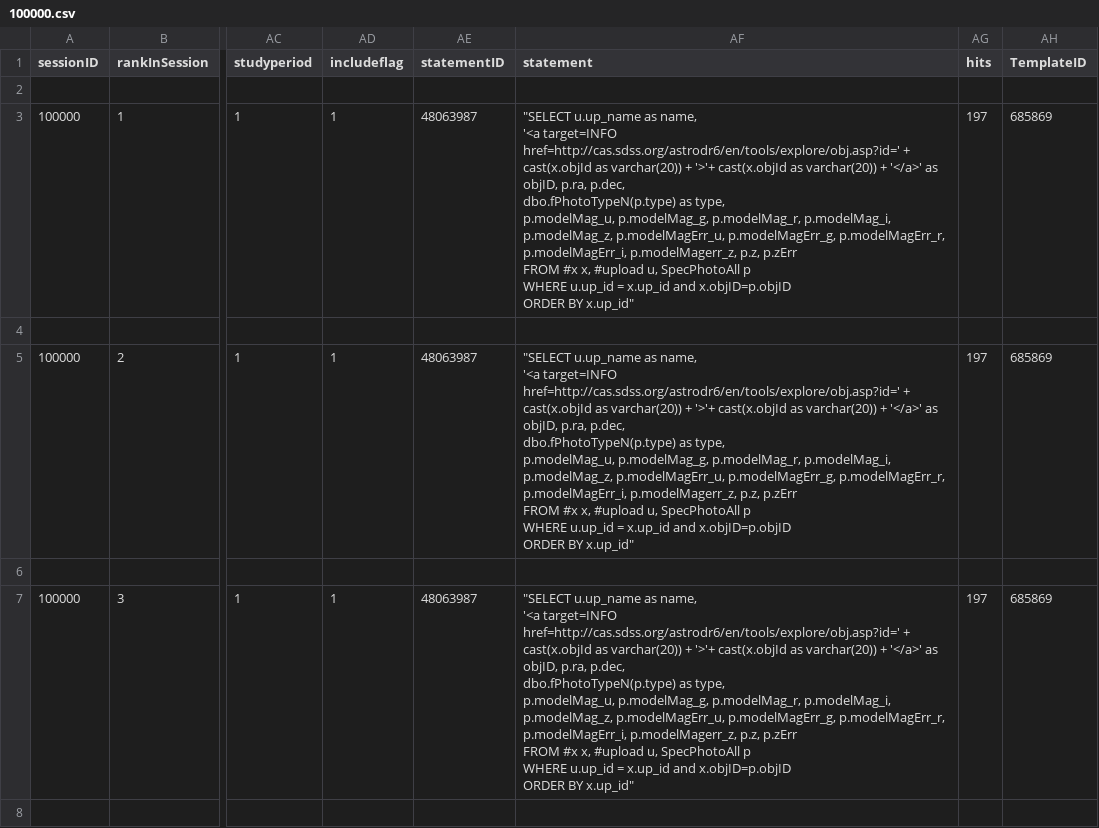
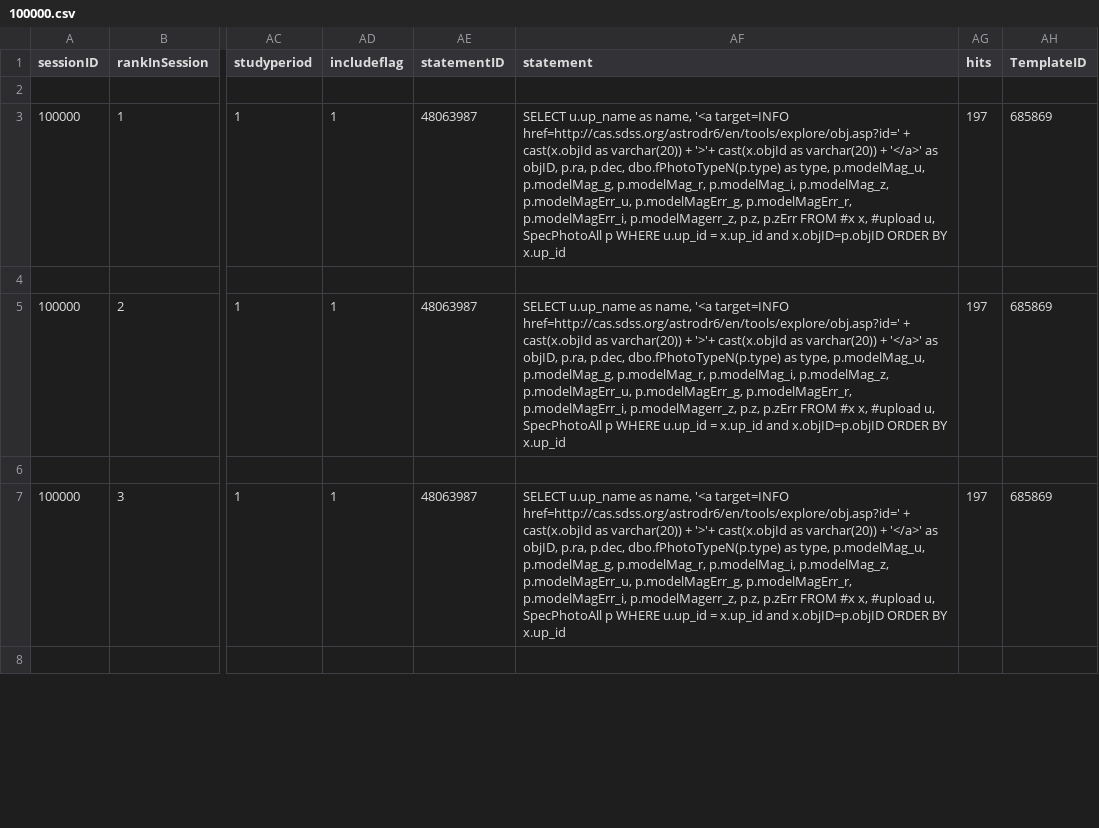
Before and after one commit to haleyyew/cpsc448_sdss, a CSV file: output/100000.csv, drawn as a sheet; only a part is shown, gaps mark what is left out; ↵ is a line break in a cell; the diff covers the shown part only; the diff names each change by its address in the sheet, - before the commit and + after, or states it on an @@ line.

```diff
--- a/output/100000.csv
+++ b/output/100000.csv
-AF3 (statement): "SELECT u.up_name as name, ↵ '<a target=INFO href=http://cas.sdss.org/astrodr6/en/tools/explore/obj.asp?id=' + cast(x.objId as varchar(20)) + '>'+ cast(x.objId as varchar(20)) + '</a>' as objID, p.ra, p.dec, ↵ dbo.fPhotoTypeN(p.type) as type, ↵ p.modelMag_u, p.modelMag_g, p.modelMag_r, p.modelMag_i, p.modelMag_z, p.modelMagErr_u, p.modelMagErr_g, p.modelMagErr_r, p.modelMagErr_i, p.modelMagerr_z, p.z, p.zErr ↵ FROM #x x, #upload u, SpecPhotoAll p ↵ WHERE u.up_id = x.up_id and x.objID=p.objID ↵ ORDER BY x.up_id"
+AF3 (statement): SELECT u.up_name as name, '<a target=INFO href=http://cas.sdss.org/astrodr6/en/tools/explore/obj.asp?id=' + cast(x.objId as varchar(20)) + '>'+ cast(x.objId as varchar(20)) + '</a>' as objID, p.ra, p.dec, dbo.fPhotoTypeN(p.type) as type, p.modelMag_u, p.modelMag_g, p.modelMag_r, p.modelMag_i, p.modelMag_z, p.modelMagErr_u, p.modelMagErr_g, p.modelMagErr_r, p.modelMagErr_i, p.modelMagerr_z, p.z, p.zErr FROM #x x, #upload u, SpecPhotoAll p WHERE u.up_id = x.up_id and x.objID=p.objID ORDER BY x.up_id
-AF5 (statement): "SELECT u.up_name as name, ↵ '<a target=INFO href=http://cas.sdss.org/astrodr6/en/tools/explore/obj.asp?id=' + cast(x.objId as varchar(20)) + '>'+ cast(x.objId as varchar(20)) + '</a>' as objID, p.ra, p.dec, ↵ dbo.fPhotoTypeN(p.type) as type, ↵ p.modelMag_u, p.modelMag_g, p.modelMag_r, p.modelMag_i, p.modelMag_z, p.modelMagErr_u, p.modelMagErr_g, p.modelMagErr_r, p.modelMagErr_i, p.modelMagerr_z, p.z, p.zErr ↵ FROM #x x, #upload u, SpecPhotoAll p ↵ WHERE u.up_id = x.up_id and x.objID=p.objID ↵ ORDER BY x.up_id"
+AF5 (statement): SELECT u.up_name as name, '<a target=INFO href=http://cas.sdss.org/astrodr6/en/tools/explore/obj.asp?id=' + cast(x.objId as varchar(20)) + '>'+ cast(x.objId as varchar(20)) + '</a>' as objID, p.ra, p.dec, dbo.fPhotoTypeN(p.type) as type, p.modelMag_u, p.modelMag_g, p.modelMag_r, p.modelMag_i, p.modelMag_z, p.modelMagErr_u, p.modelMagErr_g, p.modelMagErr_r, p.modelMagErr_i, p.modelMagerr_z, p.z, p.zErr FROM #x x, #upload u, SpecPhotoAll p WHERE u.up_id = x.up_id and x.objID=p.objID ORDER BY x.up_id
-AF7 (statement): "SELECT u.up_name as name, ↵ '<a target=INFO href=http://cas.sdss.org/astrodr6/en/tools/explore/obj.asp?id=' + cast(x.objId as varchar(20)) + '>'+ cast(x.objId as varchar(20)) + '</a>' as objID, p.ra, p.dec, ↵ dbo.fPhotoTypeN(p.type) as type, ↵ p.modelMag_u, p.modelMag_g, p.modelMag_r, p.modelMag_i, p.modelMag_z, p.modelMagErr_u, p.modelMagErr_g, p.modelMagErr_r, p.modelMagErr_i, p.modelMagerr_z, p.z, p.zErr ↵ FROM #x x, #upload u, SpecPhotoAll p ↵ WHERE u.up_id = x.up_id and x.objID=p.objID ↵ ORDER BY x.up_id"
+AF7 (statement): SELECT u.up_name as name, '<a target=INFO href=http://cas.sdss.org/astrodr6/en/tools/explore/obj.asp?id=' + cast(x.objId as varchar(20)) + '>'+ cast(x.objId as varchar(20)) + '</a>' as objID, p.ra, p.dec, dbo.fPhotoTypeN(p.type) as type, p.modelMag_u, p.modelMag_g, p.modelMag_r, p.modelMag_i, p.modelMag_z, p.modelMagErr_u, p.modelMagErr_g, p.modelMagErr_r, p.modelMagErr_i, p.modelMagerr_z, p.z, p.zErr FROM #x x, #upload u, SpecPhotoAll p WHERE u.up_id = x.up_id and x.objID=p.objID ORDER BY x.up_id
```
Also changed, not shown: 8 edited cells elsewhere in this file, 5 other files.
